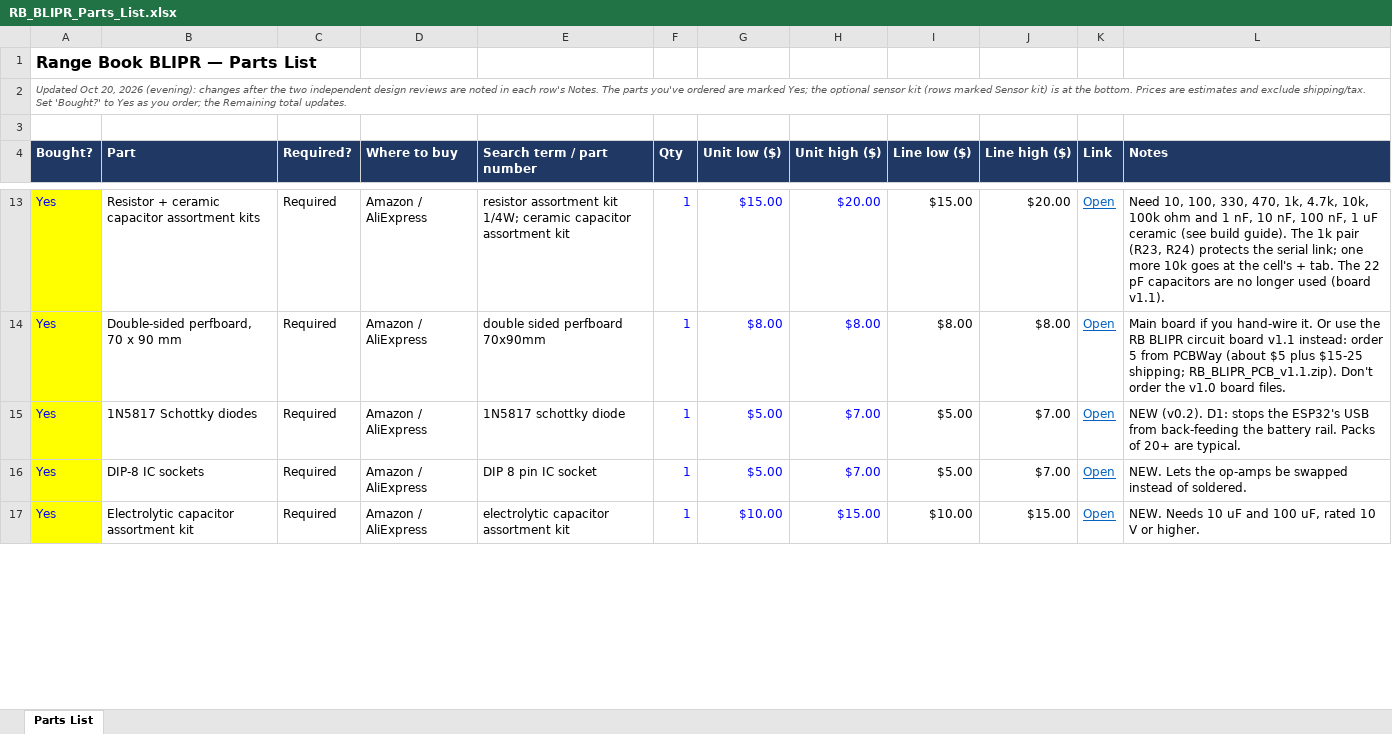
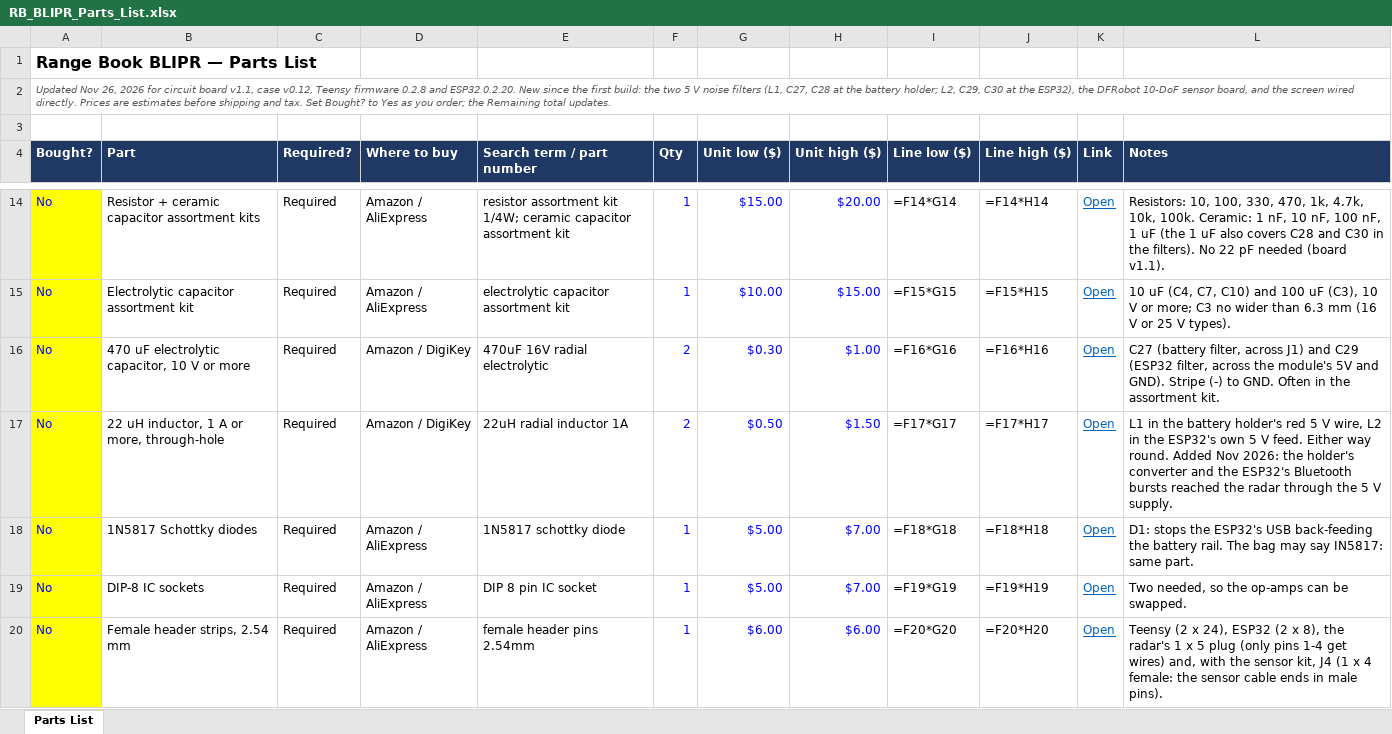
Before and after one commit to saoneill01-a11y/rangebook-blipr, an Excel workbook: docs/RB_BLIPR_Parts_List.xlsx, sheet Parts List, drawn as a sheet; only a part is shown, gaps mark what is left out; values as stored, in another font and other column widths than the file's, no borders; formulas without a stored value are shown as written; removed rows and columns are numbered as before the commit, all else as after; the diff covers the shown part only; the diff names each change by its address in the sheet, - before the commit and + after, or states it on an @@ line.

```diff
--- a/docs/RB_BLIPR_Parts_List.xlsx (sheet Parts List)
+++ b/docs/RB_BLIPR_Parts_List.xlsx (sheet Parts List)
-A2 (Bought?): Updated Oct 20, 2026 (evening): changes after the two independent design reviews are noted in each row's Notes. The parts you've ordered are marked Yes; the optional sensor kit (rows marked Sensor kit) is at the bottom. Prices are estimates and exclude shipping/tax. Set 'Bought?' to Yes…
+A2 (Bought?): Updated Nov 26, 2026 for circuit board v1.1, case v0.12, Teensy firmware 0.2.8 and ESP32 0.2.20. New since the first build: the two 5 V noise filters (L1, C27, C28 at the battery holder; L2, C29, C30 at the ESP32), the DFRobot 10-DoF sensor board, and the screen wired directly. Prices are estimates before shipping and tax. Set Bought? to Yes…
-A14 (Bought?): Yes
+A14 (Bought?): No
-I14 (Line low ($)): $15.00
+I14 (Line low ($)): =F14*G14
-J14 (Line high ($)): $20.00
+J14 (Line high ($)): =F14*H14
-L14 (Notes): Need 10, 100, 330, 470, 1k, 4.7k, 10k, 100k ohm and 1 nF, 10 nF, 100 nF, 1 uF ceramic (see build guide). The 1k pair (R23, R24) protects the serial link; one more 10k goes at the cell's + tab. The 22 pF capacitors are no longer used (board v1.1).
+L14 (Notes): Resistors: 10, 100, 330, 470, 1k, 4.7k, 10k, 100k. Ceramic: 1 nF, 10 nF, 100 nF, 1 uF (the 1 uF also covers C28 and C30 in the filters). No 22 pF needed (board v1.1).
-row 14: Yes | Double-sided perfboard, 70 x 90 mm | Required | Amazon / AliExpress | double sided perfboard 70x90mm | 1 | $8.00 | $8.00 | $8.00 | $8.00 | Open | Main board if you hand-wire it. Or use the RB BLIPR circuit board v1.1 instead: order 5 from PCBWay (about $5 plus $15-25 shipping; RB_BLIPR_PCB_v1.1.zip). Don't order the v1.0 board files.
+row 15: No | Electrolytic capacitor assortment kit | Required | Amazon / AliExpress | electrolytic capacitor assortment kit | 1 | $10.00 | $15.00 | =F15*G15 | =F15*H15 | Open | 10 uF (C4, C7, C10) and 100 uF (C3), 10 V or more; C3 no wider than 6.3 mm (16 V or 25 V types).
+row 16: No | 470 uF electrolytic capacitor, 10 V or more | Required | Amazon / DigiKey | 470uF 16V radial electrolytic | 2 | $0.30 | $1.00 | =F16*G16 | =F16*H16 | Open | C27 (battery filter, across J1) and C29 (ESP32 filter, across the module's 5V and GND). Stripe (-) to GND. Often in the assortment kit.
+row 17: No | 22 uH inductor, 1 A or more, through-hole | Required | Amazon / DigiKey | 22uH radial inductor 1A | 2 | $0.50 | $1.50 | =F17*G17 | =F17*H17 | Open | L1 in the battery holder's red 5 V wire, L2 in the ESP32's own 5 V feed. Either way round. Added Nov 2026: the holder's converter and the ESP32's Bluetooth bursts reached the radar through the 5 V supply.
-A18:A19 (Bought?): Yes
+A18:A19 (Bought?): No
-I18 (Line low ($)): $5.00
+I18 (Line low ($)): =F18*G18
-J18 (Line high ($)): $7.00
+J18 (Line high ($)): =F18*H18
-L18 (Notes): NEW (v0.2). D1: stops the ESP32's USB from back-feeding the battery rail. Packs of 20+ are typical.
+L18 (Notes): D1: stops the ESP32's USB back-feeding the battery rail. The bag may say IN5817: same part.
-I19 (Line low ($)): $5.00
+I19 (Line low ($)): =F19*G19
-J19 (Line high ($)): $7.00
+J19 (Line high ($)): =F19*H19
-L19 (Notes): NEW. Lets the op-amps be swapped instead of soldered.
+L19 (Notes): Two needed, so the op-amps can be swapped.
-row 17: Yes | Electrolytic capacitor assortment kit | Required | Amazon / AliExpress | electrolytic capacitor assortment kit | 1 | $10.00 | $15.00 | $10.00 | $15.00 | Open | NEW. Needs 10 uF and 100 uF, rated 10 V or higher.
+row 20: No | Female header strips, 2.54 mm | Required | Amazon / AliExpress | female header pins 2.54mm | 1 | $6.00 | $6.00 | =F20*G20 | =F20*H20 | Open | Teensy (2 x 24), ESP32 (2 x 8), the radar's 1 x 5 plug (only pins 1-4 get wires) and, with the sensor kit, J4 (1 x 4 female: the sensor cable ends in male pins).
```
Also changed, not shown: 17 added rows, 17 removed rows and 58 edited cells elsewhere in this sheet, 5 other files.
